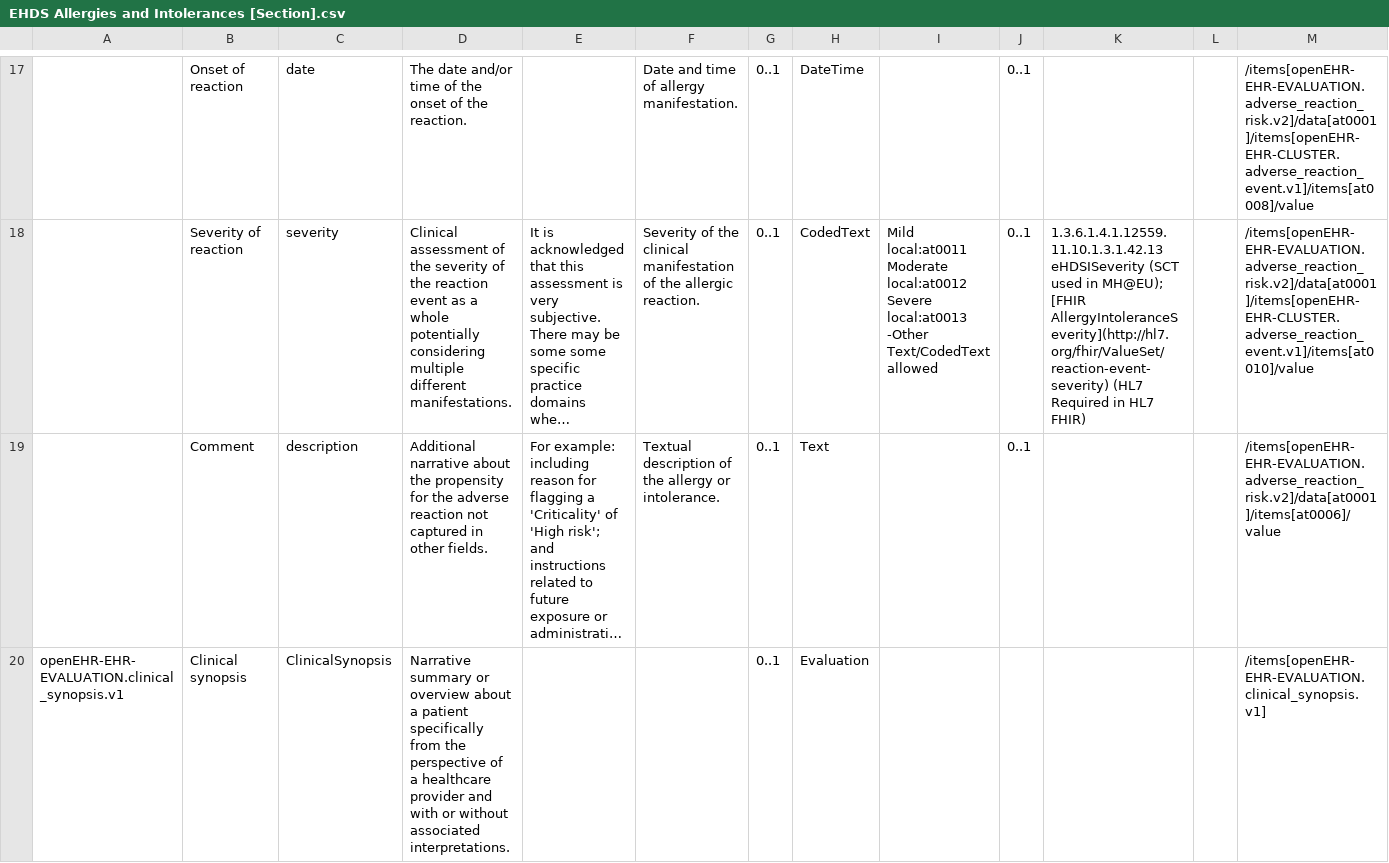
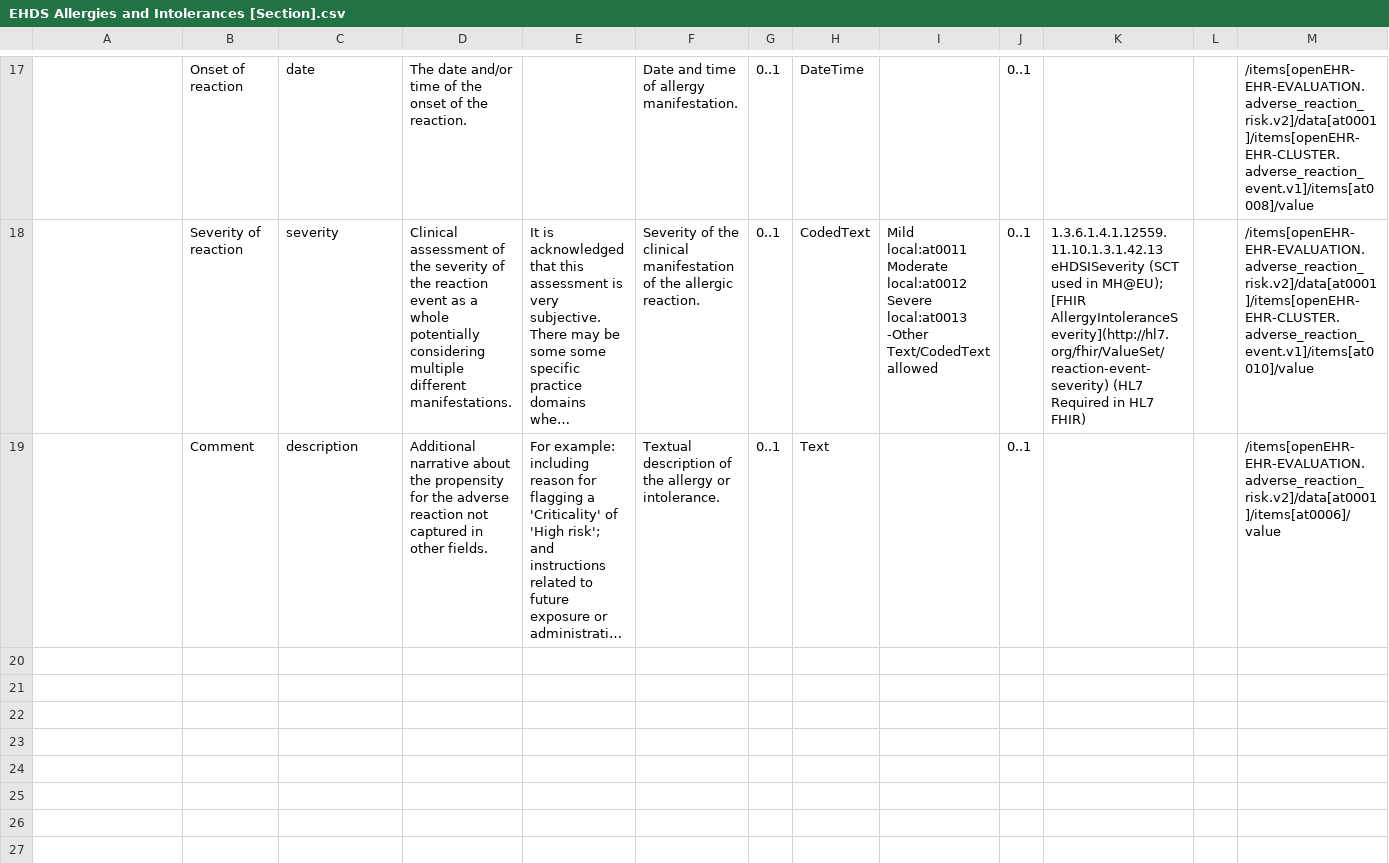
Before and after one commit to freshehrteam/EHDS, a CSV file: Mappings/EHDS Allergies and Intolerances [Section].csv, drawn as a sheet; only a part is shown, gaps mark what is left out; long unchanged cells end in …; rows hold the shown columns only; the diff covers the shown part only; the diff names each change by its address in the sheet, - before the commit and + after, or states it on an @@ line.

Commit message:
Updated EHDS Allergies and Intolerances mappings

```diff
--- a/Mappings/EHDS Allergies and Intolerances [Section].csv
+++ b/Mappings/EHDS Allergies and Intolerances [Section].csv
-row 20: openEHR-EHR-EVALUATION.clinical_synopsis.v1 | Clinical synopsis | ClinicalSynopsis | Narrative summary or overview about a patient specifically from the perspective of a healthcare provider and with or without associated interpretations. |  |  | 0..1 | Evaluation |  |  |  |  | /items[openEHR-EHR-EVALUATION.clinical_synopsis.v1]
```
Also changed, not shown: 1 removed row and 1 edited cell elsewhere in this file.
